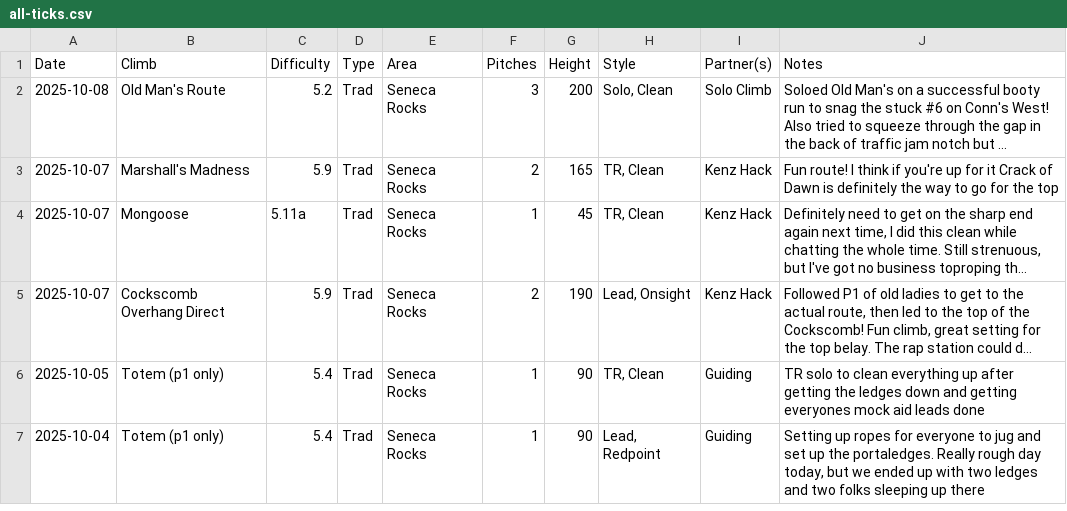
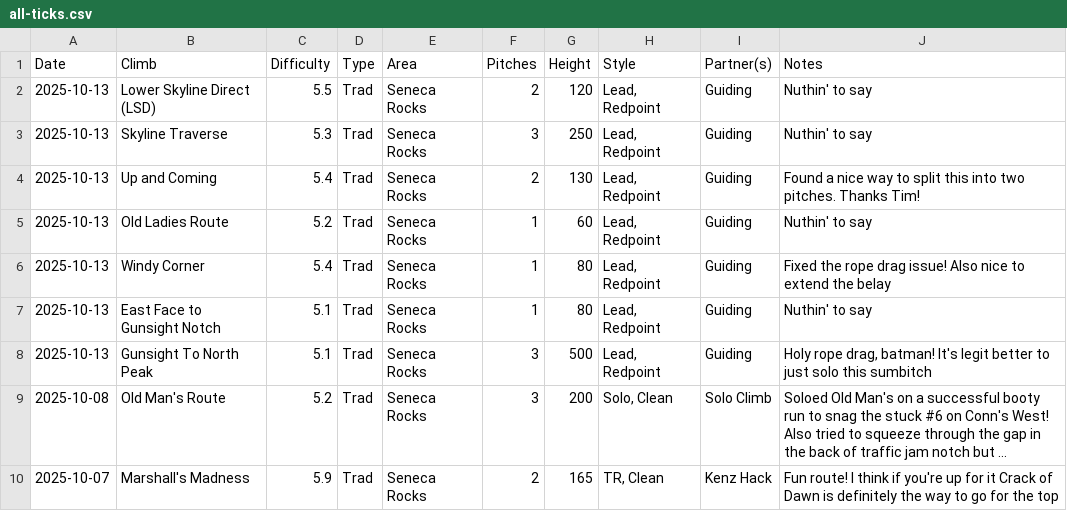
Before and after one commit to achiquit/websitejazzhands, a CSV file: climbing/data/all-ticks.csv, drawn as a sheet; only a part is shown; the shorter side is filled out with more unchanged rows; long unchanged cells end in …; the diff names each change by its address in the sheet, - before the commit and + after, or states it on an @@ line.

Commit message:
Ticks update

```diff
--- a/climbing/data/all-ticks.csv
+++ b/climbing/data/all-ticks.csv
+row 2: 2025-10-13 | Lower Skyline Direct (LSD) | 5.5 | Trad | Seneca Rocks | 2 | 120 | Lead, Redpoint | Guiding | Nuthin' to say
+row 3: 2025-10-13 | Skyline Traverse | 5.3 | Trad | Seneca Rocks | 3 | 250 | Lead, Redpoint | Guiding | Nuthin' to say
+row 4: 2025-10-13 | Up and Coming | 5.4 | Trad | Seneca Rocks | 2 | 130 | Lead, Redpoint | Guiding | Found a nice way to split this into two pitches. Thanks Tim!
+row 5: 2025-10-13 | Old Ladies Route | 5.2 | Trad | Seneca Rocks | 1 | 60 | Lead, Redpoint | Guiding | Nuthin' to say
+row 6: 2025-10-13 | Windy Corner | 5.4 | Trad | Seneca Rocks | 1 | 80 | Lead, Redpoint | Guiding | Fixed the rope drag issue! Also nice to extend the belay
+row 7: 2025-10-13 | East Face to Gunsight Notch | 5.1 | Trad | Seneca Rocks | 1 | 80 | Lead, Redpoint | Guiding | Nuthin' to say
+row 8: 2025-10-13 | Gunsight To North Peak | 5.1 | Trad | Seneca Rocks | 3 | 500 | Lead, Redpoint | Guiding | Holy rope drag, batman! It's legit better to just solo this sumbitch
```
Also changed, not shown: climbing/data/climb-locs.csv, climbing/data/monthly-height.csv, 5 other files.
